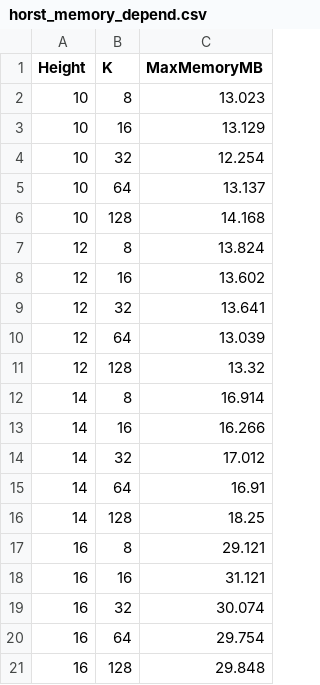
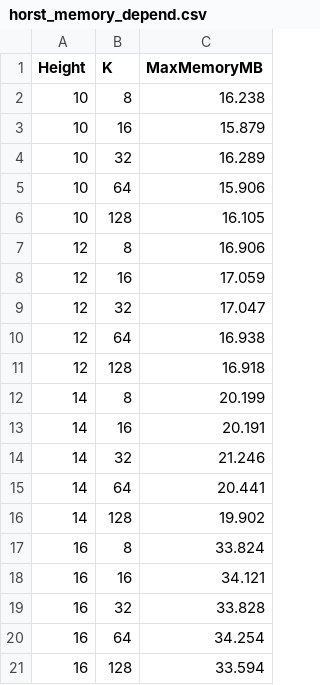
Before and after one commit to hokinhim/xmss-horst-analyze, a CSV file: results/horst_memory_depend.csv, drawn as a sheet.

```diff
--- a/results/horst_memory_depend.csv
+++ b/results/horst_memory_depend.csv
@@ -1,21 +1,21 @@
 Height,K,MaxMemoryMB
-10,8,13.023
-10,16,13.129
-10,32,12.254
-10,64,13.137
-10,128,14.168
-12,8,13.824
-12,16,13.602
-12,32,13.641
-12,64,13.039
-12,128,13.32
-14,8,16.914
-14,16,16.266
-14,32,17.012
-14,64,16.91
-14,128,18.25
-16,8,29.121
-16,16,31.121
-16,32,30.074
-16,64,29.754
-16,128,29.848
+10,8,16.238
+10,16,15.879
+10,32,16.289
+10,64,15.906
+10,128,16.105
+12,8,16.906
+12,16,17.059
+12,32,17.047
+12,64,16.938
+12,128,16.918
+14,8,20.199
+14,16,20.191
+14,32,21.246
+14,64,20.441
+14,128,19.902
+16,8,33.824
+16,16,34.121
+16,32,33.828
+16,64,34.254
+16,128,33.594
```
Also changed, not shown: results/horst_param_depend.csv, results/horst_size_depend.csv, 12 other files.
